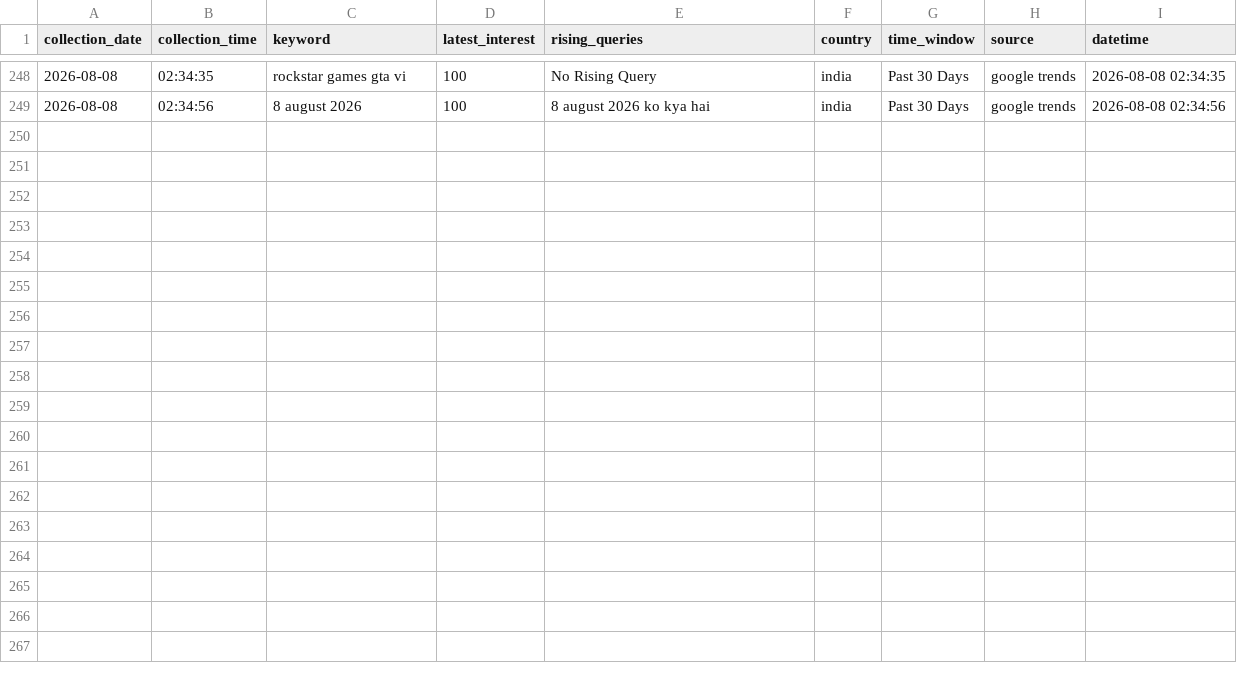
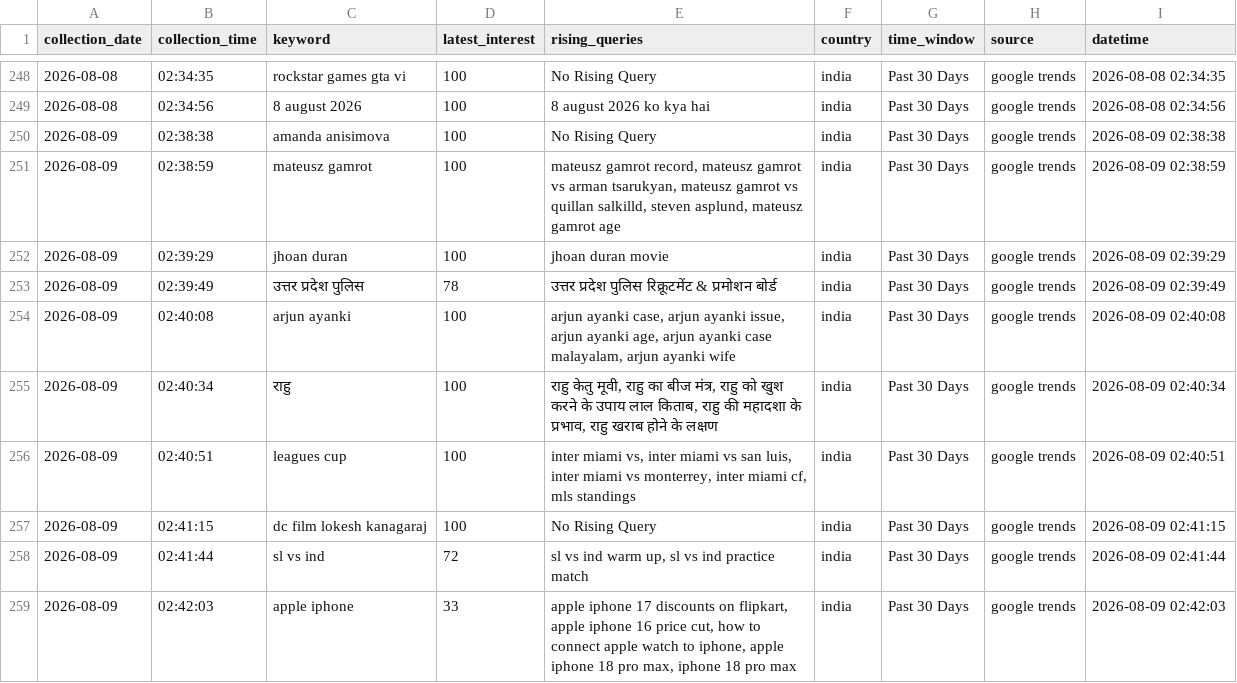
Before and after one commit to ank17a-5/India-Trend-Radar, a CSV file: data/cleaned/google_trends_clean.csv, drawn as a sheet; only a part is shown, gaps mark what is left out.

```diff
--- a/data/cleaned/google_trends_clean.csv
+++ b/data/cleaned/google_trends_clean.csv
@@ -249 +249,11 @@ collection_date,collection_time,keyword,latest_interest,rising_queries,country,t
 2026-08-08,02:34:56,8 august 2026,100,8 august 2026 ko kya hai,india,Past 30 Days,google trends,2026-08-08 02:34:56
+2026-08-09,02:38:38,amanda anisimova,100,No Rising Query,india,Past 30 Days,google trends,2026-08-09 02:38:38
+2026-08-09,02:38:59,mateusz gamrot,100,"mateusz gamrot record, mateusz gamrot vs arman tsarukyan, mateusz gamrot vs quillan salkilld, steven asplund, mateusz gamrot age",india,Past 30 Days,google trends,2026-08-09 02:38:59
+2026-08-09,02:39:29,jhoan duran,100,jhoan duran movie,india,Past 30 Days,google trends,2026-08-09 02:39:29
+2026-08-09,02:39:49,उत्तर प्रदेश पुलिस,78,उत्तर प्रदेश पुलिस रिक्रूटमेंट & प्रमोशन बोर्ड,india,Past 30 Days,google trends,2026-08-09 02:39:49
+2026-08-09,02:40:08,arjun ayanki,100,"arjun ayanki case, arjun ayanki issue, arjun ayanki age, arjun ayanki case malayalam, arjun ayanki wife",india,Past 30 Days,google trends,2026-08-09 02:40:08
+2026-08-09,02:40:34,राहु,100,"राहु केतु मूवी, राहु का बीज मंत्र, राहु को खुश करने के उपाय लाल किताब, राहु की महादशा के प्रभाव, राहु खराब होने के लक्षण",india,Past 30 Days,google trends,2026-08-09 02:40:34
+2026-08-09,02:40:51,leagues cup,100,"inter miami vs, inter miami vs san luis, inter miami vs monterrey, inter miami cf, mls standings",india,Past 30 Days,google trends,2026-08-09 02:40:51
+2026-08-09,02:41:15,dc film lokesh kanagaraj,100,No Rising Query,india,Past 30 Days,google trends,2026-08-09 02:41:15
+2026-08-09,02:41:44,sl vs ind,72,"sl vs ind warm up, sl vs ind practice match",india,Past 30 Days,google trends,2026-08-09 02:41:44
+2026-08-09,02:42:03,apple iphone,33,"apple iphone 17 discounts on flipkart, apple iphone 16 price cut, how to connect apple watch to iphone, apple iphone 18 pro max, iphone 18 pro max",india,Past 30 Days,google trends,2026-08-09 02:42:03
```
Also changed, not shown: data/predictions/prophet_predictions.csv, data/raw/google_trends.csv, 16 other files.
